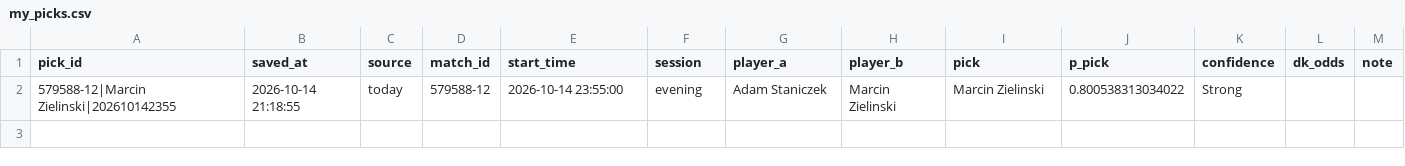
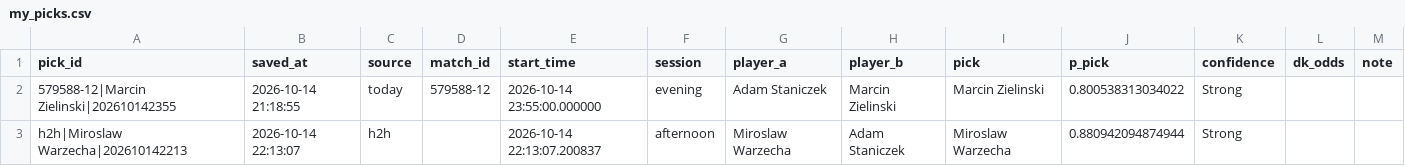
Before and after one commit to jaysantmyer-spec/symmetrical-octo-spork, a CSV file: data/my_picks.csv, drawn as a sheet.

Commit message:
save pick: Miroslaw Warzecha

```diff
--- a/data/my_picks.csv
+++ b/data/my_picks.csv
@@ -1,2 +1,3 @@
 pick_id,saved_at,source,match_id,start_time,session,player_a,player_b,pick,p_pick,confidence,dk_odds,note
-579588-12|Marcin Zielinski|202610142355,2026-10-14 21:18:55,today,579588-12,2026-10-14 23:55:00,evening,Adam Staniczek,Marcin Zielinski,Marcin Zielinski,0.800538313034022,Strong,,
+579588-12|Marcin Zielinski|202610142355,2026-10-14 21:18:55,today,579588-12,2026-10-14 23:55:00.000000,evening,Adam Staniczek,Marcin Zielinski,Marcin Zielinski,0.800538313034022,Strong,,
+h2h|Miroslaw Warzecha|202610142213,2026-10-14 22:13:07,h2h,,2026-10-14 22:13:07.200837,afternoon,Miroslaw Warzecha,Adam Staniczek,Miroslaw Warzecha,0.880942094874944,Strong,,
```
